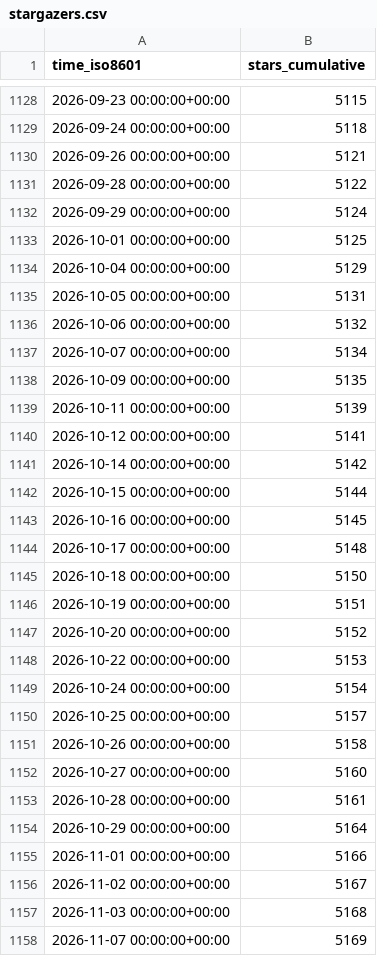
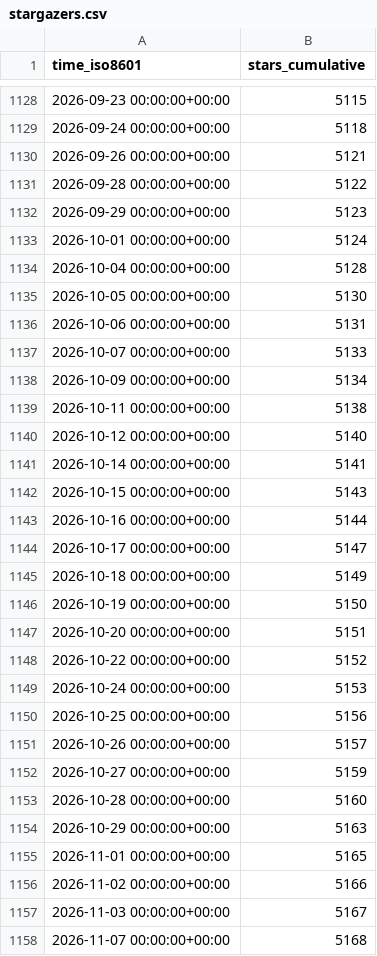
Before and after one commit to mathesar-foundation/mathesar, a CSV file: mathesar-foundation/mathesar/ghrs-data/stargazers.csv, drawn as a sheet; only a part is shown, gaps mark what is left out; the diff covers the shown part only.

```diff
--- a/mathesar-foundation/mathesar/ghrs-data/stargazers.csv
+++ b/mathesar-foundation/mathesar/ghrs-data/stargazers.csv
@@ -1131,28 +1131,28 @@ time_iso8601,stars_cumulative
 2026-09-28 00:00:00+00:00,5122
-2026-09-29 00:00:00+00:00,5124
-2026-10-01 00:00:00+00:00,5125
-2026-10-04 00:00:00+00:00,5129
-2026-10-05 00:00:00+00:00,5131
-2026-10-06 00:00:00+00:00,5132
-2026-10-07 00:00:00+00:00,5134
-2026-10-09 00:00:00+00:00,5135
-2026-10-11 00:00:00+00:00,5139
-2026-10-12 00:00:00+00:00,5141
-2026-10-14 00:00:00+00:00,5142
-2026-10-15 00:00:00+00:00,5144
-2026-10-16 00:00:00+00:00,5145
-2026-10-17 00:00:00+00:00,5148
-2026-10-18 00:00:00+00:00,5150
-2026-10-19 00:00:00+00:00,5151
-2026-10-20 00:00:00+00:00,5152
-2026-10-22 00:00:00+00:00,5153
-2026-10-24 00:00:00+00:00,5154
-2026-10-25 00:00:00+00:00,5157
-2026-10-26 00:00:00+00:00,5158
-2026-10-27 00:00:00+00:00,5160
-2026-10-28 00:00:00+00:00,5161
-2026-10-29 00:00:00+00:00,5164
-2026-11-01 00:00:00+00:00,5166
-2026-11-02 00:00:00+00:00,5167
-2026-11-03 00:00:00+00:00,5168
-2026-11-07 00:00:00+00:00,5169
+2026-09-29 00:00:00+00:00,5123
+2026-10-01 00:00:00+00:00,5124
+2026-10-04 00:00:00+00:00,5128
+2026-10-05 00:00:00+00:00,5130
+2026-10-06 00:00:00+00:00,5131
+2026-10-07 00:00:00+00:00,5133
+2026-10-09 00:00:00+00:00,5134
+2026-10-11 00:00:00+00:00,5138
+2026-10-12 00:00:00+00:00,5140
+2026-10-14 00:00:00+00:00,5141
+2026-10-15 00:00:00+00:00,5143
+2026-10-16 00:00:00+00:00,5144
+2026-10-17 00:00:00+00:00,5147
+2026-10-18 00:00:00+00:00,5149
+2026-10-19 00:00:00+00:00,5150
+2026-10-20 00:00:00+00:00,5151
+2026-10-22 00:00:00+00:00,5152
+2026-10-24 00:00:00+00:00,5153
+2026-10-25 00:00:00+00:00,5156
+2026-10-26 00:00:00+00:00,5157
+2026-10-27 00:00:00+00:00,5159
+2026-10-28 00:00:00+00:00,5160
+2026-10-29 00:00:00+00:00,5163
+2026-11-01 00:00:00+00:00,5165
+2026-11-02 00:00:00+00:00,5166
+2026-11-03 00:00:00+00:00,5167
+2026-11-07 00:00:00+00:00,5168
```
Also changed, not shown: 1 added row and 8 edited cells elsewhere in this file.
